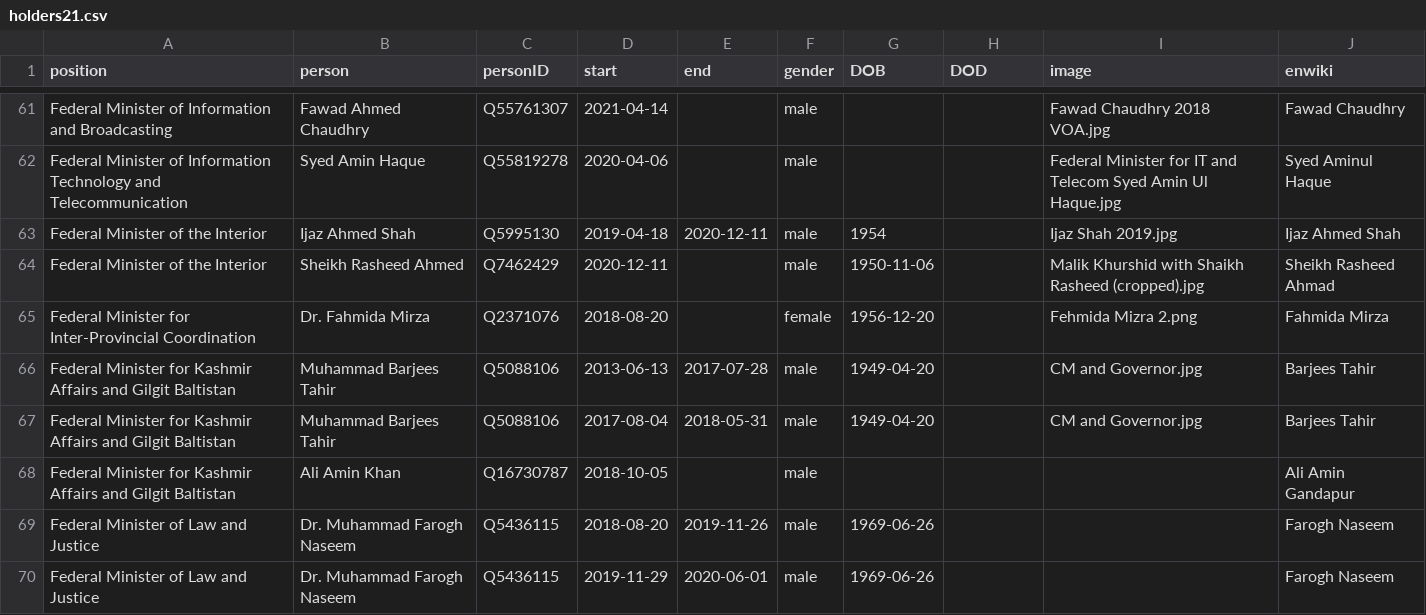
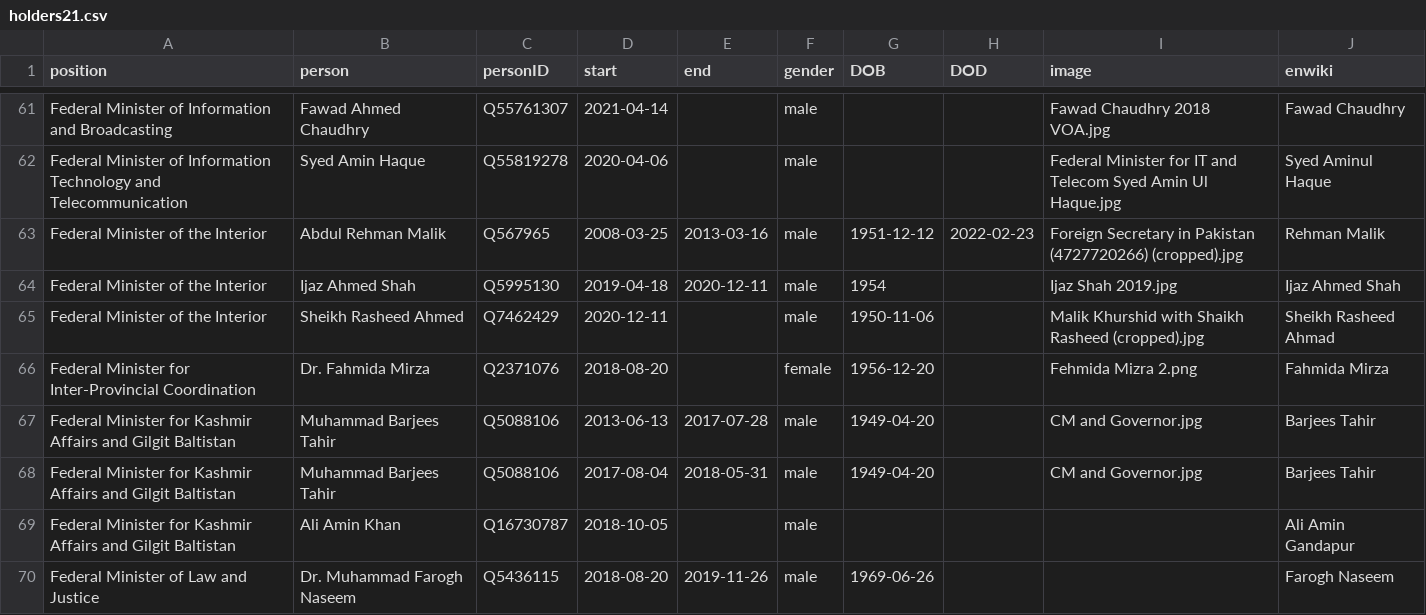
Before and after one commit to every-politician-scrapers/pakistan-ministers, a CSV file: html/holders21.csv, drawn as a sheet; only a part is shown, gaps mark what is left out; the shorter side is filled out with more unchanged rows.

Commit message:
PCB update

```diff
--- a/html/holders21.csv
+++ b/html/holders21.csv
@@ -62,2 +62,3 @@ Federal Minister of Information and Broadcasting,Fawad Ahmed Chaudhry,Q55761307,
 Federal Minister of Information Technology and Telecommunication,Syed Amin Haque,Q55819278,2020-04-06,,male,,,Federal Minister for IT and Telecom Syed Amin Ul Haque.jpg,Syed Aminul Haque
+Federal Minister of the Interior,Abdul Rehman Malik,Q567965,2008-03-25,2013-03-16,male,1951-12-12,2022-02-23,Foreign Secretary in Pakistan (4727720266) (cropped).jpg,Rehman Malik
 Federal Minister of the Interior,Ijaz Ahmed Shah,Q5995130,2019-04-18,2020-12-11,male,1954,,Ijaz Shah 2019.jpg,Ijaz Ahmed Shah
```
